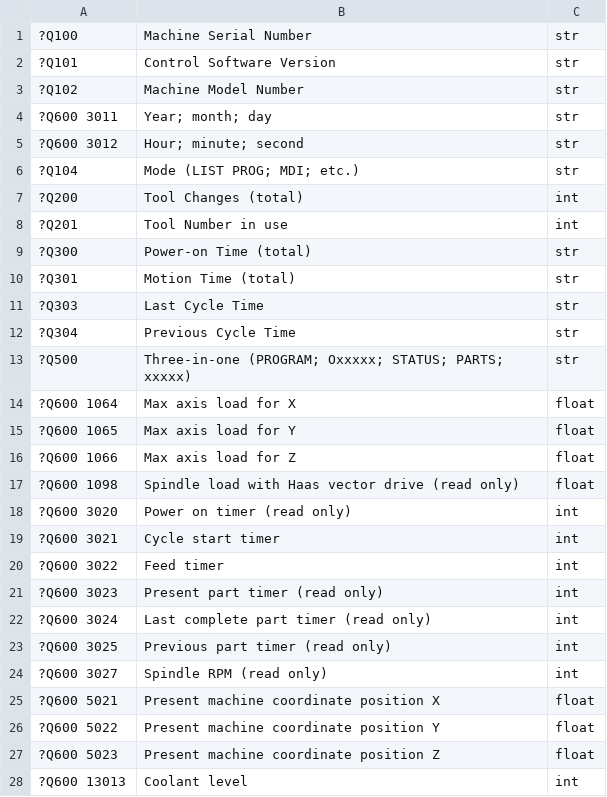
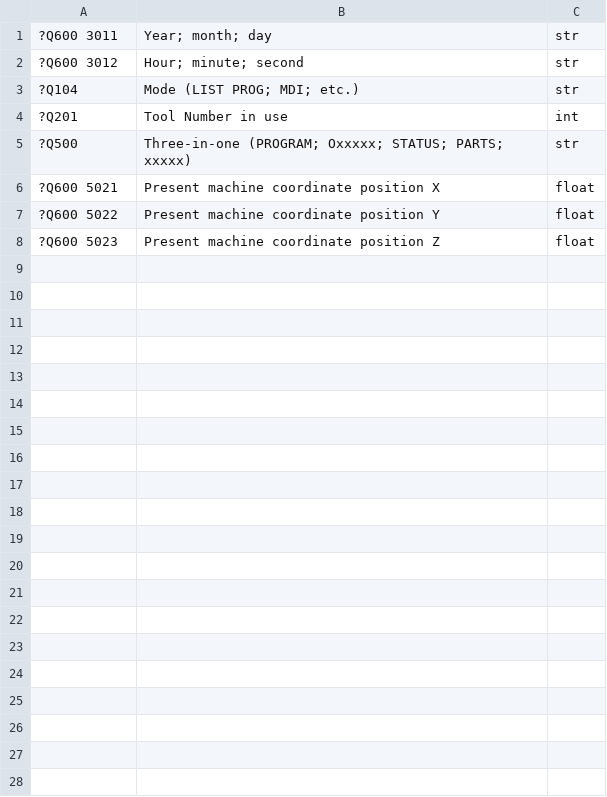
Before and after one commit to pkoprov/Haas-Data-Collection, a CSV file: DB Table columns.csv, drawn as a sheet; the diff names each change by its address in the sheet, - before the commit and + after, or states it on an @@ line.

```diff
--- a/DB Table columns.csv
+++ b/DB Table columns.csv
-row 1: ?Q100 | Machine Serial Number | str
-row 2: ?Q101 | Control Software Version | str
-row 3: ?Q102 | Machine Model Number | str
-row 7: ?Q200 | Tool Changes (total) | int
-row 9: ?Q300 | Power-on Time (total) | str
-row 10: ?Q301 | Motion Time (total) | str
-row 11: ?Q303 | Last Cycle Time | str
-row 12: ?Q304 | Previous Cycle Time | str
-row 14: ?Q600 1064 | Max axis load for X | float
-row 15: ?Q600 1065 | Max axis load for Y | float
-row 16: ?Q600 1066 | Max axis load for Z | float
-row 17: ?Q600 1098 | Spindle load with Haas vector drive (read only) | float
-row 18: ?Q600 3020 | Power on timer (read only) | int
-row 19: ?Q600 3021 | Cycle start timer | int
-row 20: ?Q600 3022 | Feed timer | int
-row 21: ?Q600 3023 | Present part timer (read only) | int
-row 22: ?Q600 3024 | Last complete part timer (read only) | int
-row 23: ?Q600 3025 | Previous part timer (read only) | int
-row 24: ?Q600 3027 | Spindle RPM (read only) | int
-row 28: ?Q600 13013 | Coolant level | int
```
Also changed, not shown: 4 other files.
